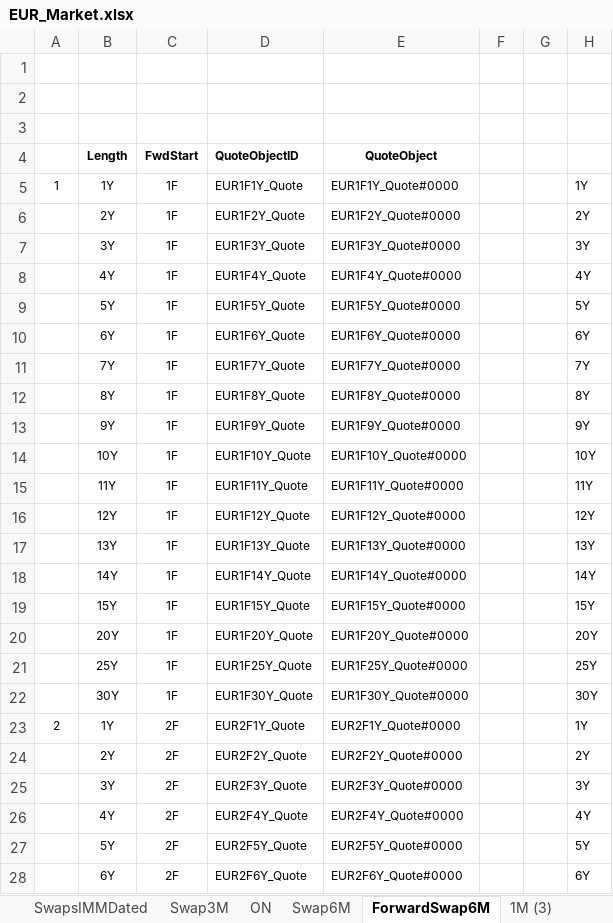
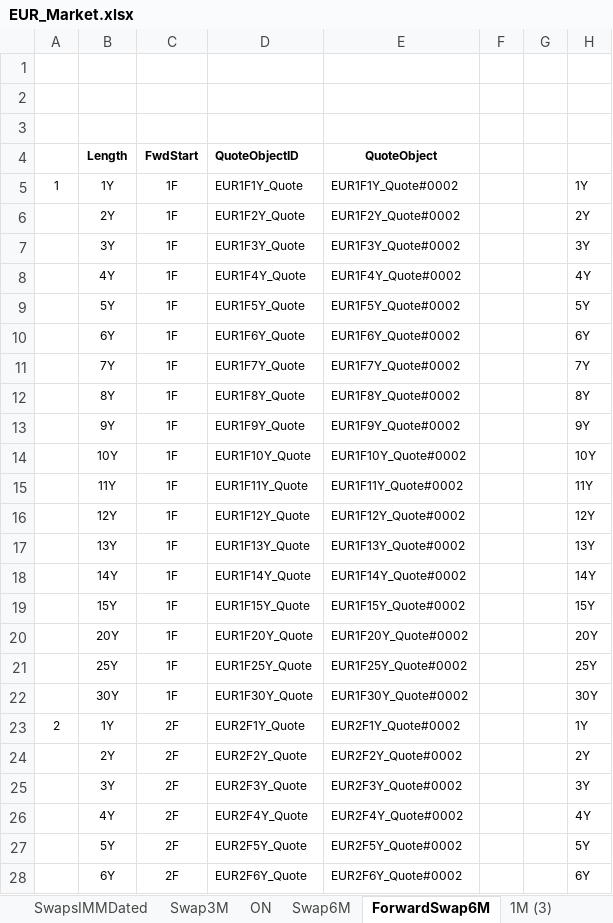
Before and after one commit to eehlers/QuantLibXL, an Excel workbook: Data2/XLS/EUR/EUR_Market.xlsx, sheet ForwardSwap6M, drawn as a sheet; only a part is shown; values as stored, in another font and other column widths than the file's, no borders; the diff covers the shown part only; the diff names each change by its address in the sheet, - before the commit and + after, or states it on an @@ line.

Commit message:
implement function qlCompositeQuote()

```diff
--- a/Data2/XLS/EUR/EUR_Market.xlsx (sheet ForwardSwap6M)
+++ b/Data2/XLS/EUR/EUR_Market.xlsx (sheet ForwardSwap6M)
-E5 (QuoteObject): EUR1F1Y_Quote#0000
+E5 (QuoteObject): EUR1F1Y_Quote#0002
-E6 (QuoteObject): EUR1F2Y_Quote#0000
+E6 (QuoteObject): EUR1F2Y_Quote#0002
-E7 (QuoteObject): EUR1F3Y_Quote#0000
+E7 (QuoteObject): EUR1F3Y_Quote#0002
-E8 (QuoteObject): EUR1F4Y_Quote#0000
+E8 (QuoteObject): EUR1F4Y_Quote#0002
-E9 (QuoteObject): EUR1F5Y_Quote#0000
+E9 (QuoteObject): EUR1F5Y_Quote#0002
-E10 (QuoteObject): EUR1F6Y_Quote#0000
+E10 (QuoteObject): EUR1F6Y_Quote#0002
-E11 (QuoteObject): EUR1F7Y_Quote#0000
+E11 (QuoteObject): EUR1F7Y_Quote#0002
-E12 (QuoteObject): EUR1F8Y_Quote#0000
+E12 (QuoteObject): EUR1F8Y_Quote#0002
-E13 (QuoteObject): EUR1F9Y_Quote#0000
+E13 (QuoteObject): EUR1F9Y_Quote#0002
-E14 (QuoteObject): EUR1F10Y_Quote#0000
+E14 (QuoteObject): EUR1F10Y_Quote#0002
-E15 (QuoteObject): EUR1F11Y_Quote#0000
+E15 (QuoteObject): EUR1F11Y_Quote#0002
-E16 (QuoteObject): EUR1F12Y_Quote#0000
+E16 (QuoteObject): EUR1F12Y_Quote#0002
-E17 (QuoteObject): EUR1F13Y_Quote#0000
+E17 (QuoteObject): EUR1F13Y_Quote#0002
-E18 (QuoteObject): EUR1F14Y_Quote#0000
+E18 (QuoteObject): EUR1F14Y_Quote#0002
-E19 (QuoteObject): EUR1F15Y_Quote#0000
+E19 (QuoteObject): EUR1F15Y_Quote#0002
-E20 (QuoteObject): EUR1F20Y_Quote#0000
+E20 (QuoteObject): EUR1F20Y_Quote#0002
-E21 (QuoteObject): EUR1F25Y_Quote#0000
+E21 (QuoteObject): EUR1F25Y_Quote#0002
-E22 (QuoteObject): EUR1F30Y_Quote#0000
+E22 (QuoteObject): EUR1F30Y_Quote#0002
-E23 (QuoteObject): EUR2F1Y_Quote#0000
+E23 (QuoteObject): EUR2F1Y_Quote#0002
-E24 (QuoteObject): EUR2F2Y_Quote#0000
+E24 (QuoteObject): EUR2F2Y_Quote#0002
-E25 (QuoteObject): EUR2F3Y_Quote#0000
+E25 (QuoteObject): EUR2F3Y_Quote#0002
-E26 (QuoteObject): EUR2F4Y_Quote#0000
+E26 (QuoteObject): EUR2F4Y_Quote#0002
-E27 (QuoteObject): EUR2F5Y_Quote#0000
+E27 (QuoteObject): EUR2F5Y_Quote#0002
-E28 (QuoteObject): EUR2F6Y_Quote#0000
+E28 (QuoteObject): EUR2F6Y_Quote#0002
```
Also changed, not shown: 300 edited cells elsewhere in this sheet, sheet EuriborSwapIsdaFixA1Y, sheet Euribor 6M Time Series, sheet 3M (4), sheet 1M (3), sheet ImmFra6M, sheet Futures1M, 21 more sheets, 1 other file.
